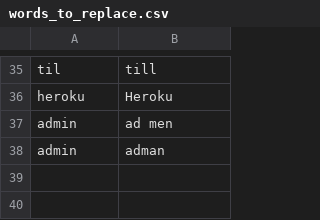
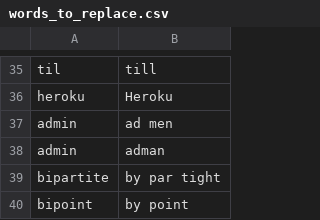
Before and after one commit to tpensyl/knausj_talon, a CSV file: settings/words_to_replace.csv, drawn as a sheet; only a part is shown, gaps mark what is left out; the diff names each change by its address in the sheet, - before the commit and + after, or states it on an @@ line.

```diff
--- a/settings/words_to_replace.csv
+++ b/settings/words_to_replace.csv
+row 39: bipartite | by par tight
+row 40: bipoint | by point
```
Also changed, not shown: settings/additional_words.csv, 4 other files.
